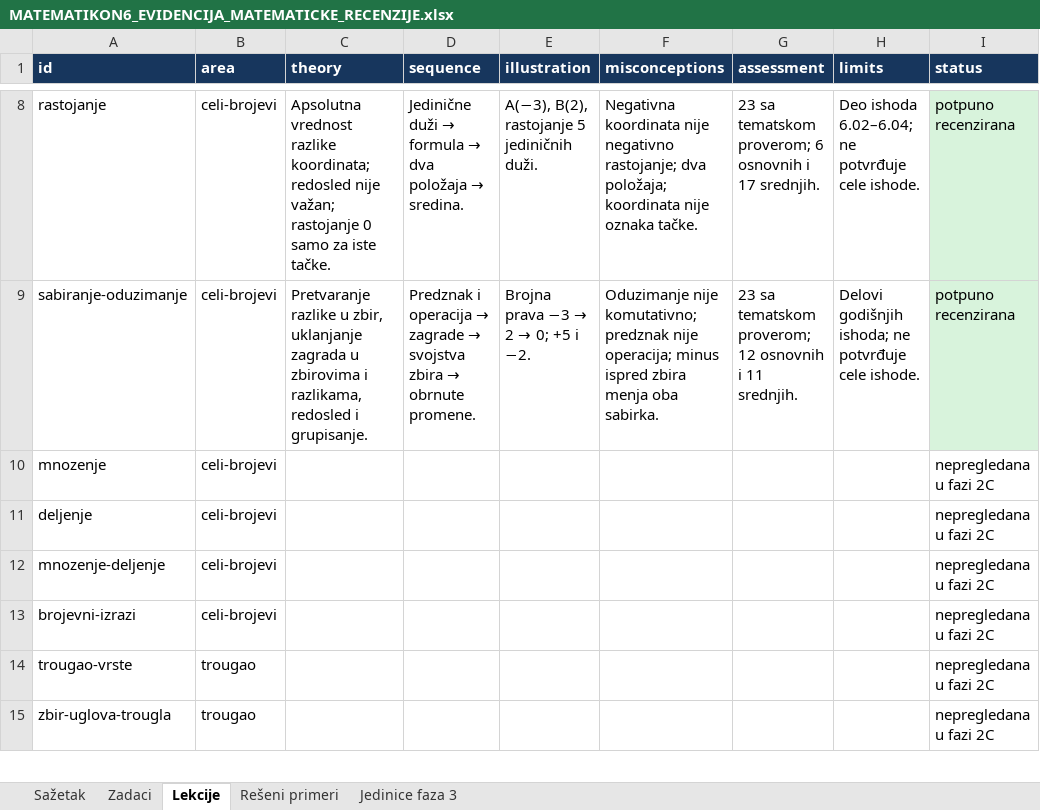
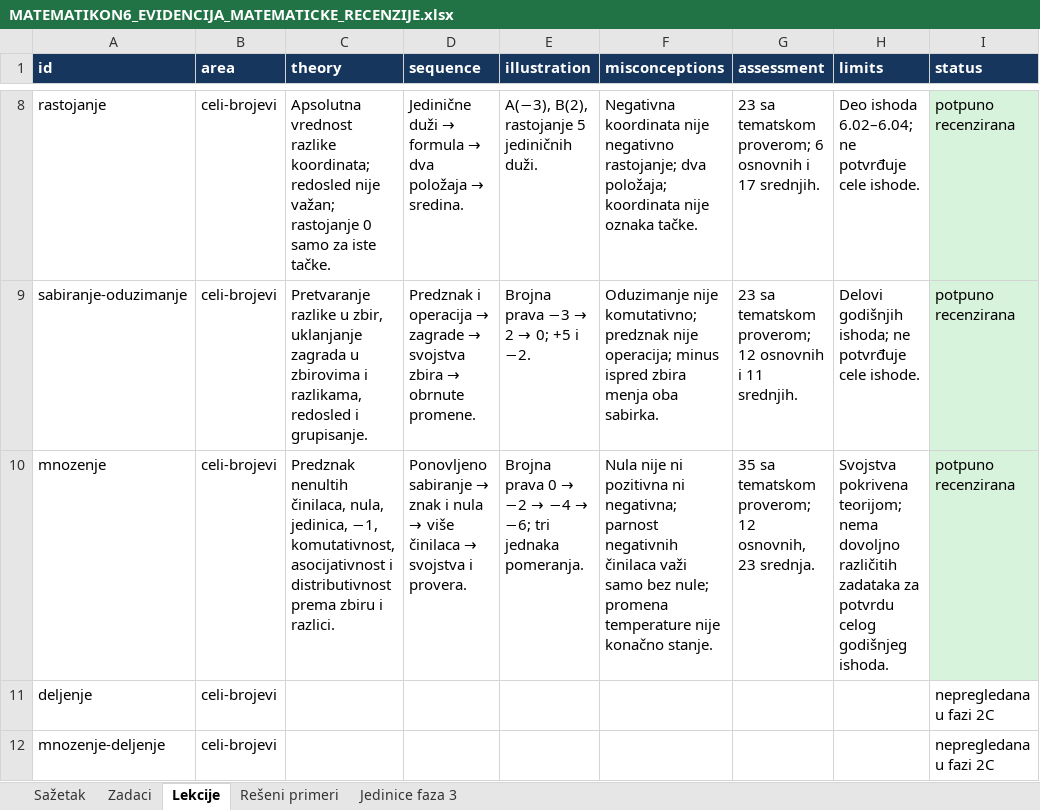
Before and after one commit to Milosprofessor/matematikon6-8, an Excel workbook: MATEMATIKON6_EVIDENCIJA_MATEMATICKE_RECENZIJE.xlsx, sheet Lekcije, drawn as a sheet; only a part is shown, gaps mark what is left out; the shorter side is filled out with more unchanged rows; values as stored, in another font and other column widths than the file's, no borders; table styles not drawn; the diff names each change by its address in the sheet, - before the commit and + after, or states it on an @@ line.

```diff
--- a/MATEMATIKON6_EVIDENCIJA_MATEMATICKE_RECENZIJE.xlsx (sheet Lekcije)
+++ b/MATEMATIKON6_EVIDENCIJA_MATEMATICKE_RECENZIJE.xlsx (sheet Lekcije)
-C10 (theory): (empty)
+C10 (theory): Predznak nenultih činilaca, nula, jedinica, −1, komutativnost, asocijativnost i distributivnost prema zbiru i razlici.
@@ D10 (sequence): (empty) → Ponovljeno sabiranje → znak i nula → više činilaca → svojstva i provera. @@
@@ E10 (illustration): (empty) → Brojna prava 0 → −2 → −4 → −6; tri jednaka pomeranja. @@
-F10 (misconceptions): (empty)
+F10 (misconceptions): Nula nije ni pozitivna ni negativna; parnost negativnih činilaca važi samo bez nule; promena temperature nije konačno stanje.
-G10 (assessment): (empty)
+G10 (assessment): 35 sa tematskom proverom; 12 osnovnih, 23 srednja.
-H10 (limits): (empty)
+H10 (limits): Svojstva pokrivena teorijom; nema dovoljno različitih zadataka za potvrdu celog godišnjeg ishoda.
-I10 (status): nepregledana u fazi 2C
+I10 (status): potpuno recenzirana
-I10 fill: none
+I10 fill: #D8F3DC
```
Also changed, not shown: sheet Zadaci, sheet Rešeni primeri, sheet Sažetak, sheet Jedinice faza 3, MATEMATIKON6_8_MATRICA_NASTAVNIH_ISHODA_FAZA_2.xlsx, MATEMATIKON6_8_REGISTAR_GRESAKA_FAZA_2.xlsx, 52 other files.
